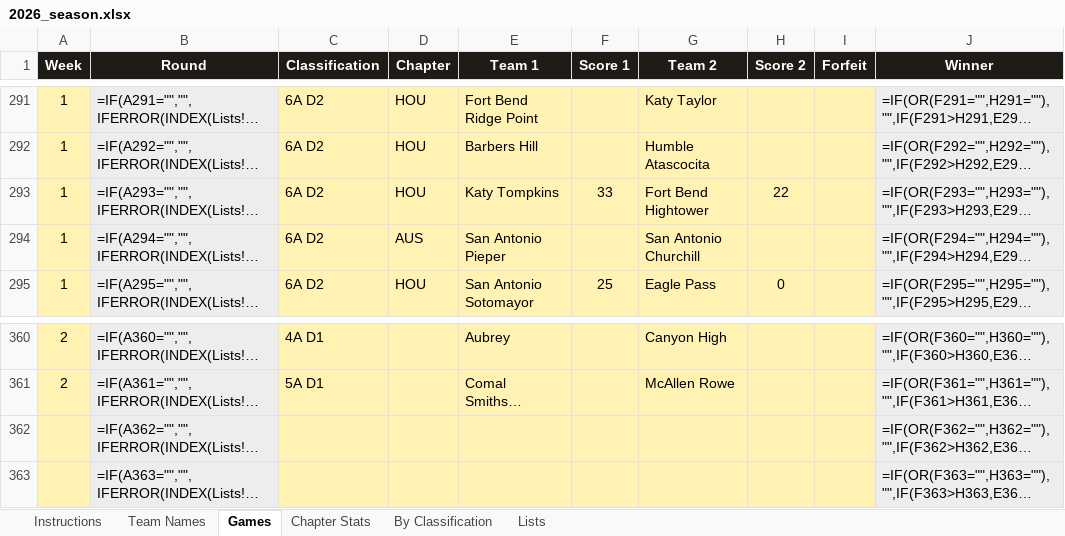
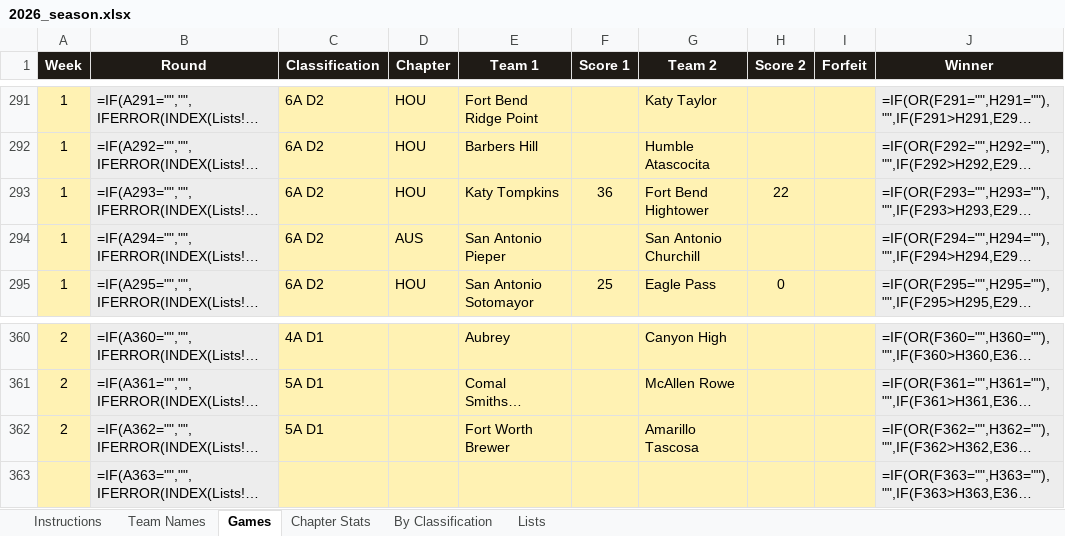
Before and after one commit to colemic2006/texasplayoffs, an Excel workbook: season/2026/2026_season.xlsx, sheet Games, drawn as a sheet; only a part is shown, gaps mark what is left out; long unchanged cells end in …; values as stored, in another font and other column widths than the file's, no borders; formulas without a stored value are shown as written; conditional formats not drawn; the diff names each change by its address in the sheet, - before the commit and + after, or states it on an @@ line.

```diff
--- a/season/2026/2026_season.xlsx (sheet Games)
+++ b/season/2026/2026_season.xlsx (sheet Games)
-F293 (Score 1): 33
+F293 (Score 1): 36
-A362 (Week): (empty)
+A362 (Week): 2
-C362 (Classification): (empty)
+C362 (Classification): 5A D1
-E362 (Team 1): (empty)
+E362 (Team 1): Fort Worth Brewer
-G362 (Team 2): (empty)
+G362 (Team 2): Amarillo Tascosa
```
Also changed, not shown: hidden cells, 4 other files.
